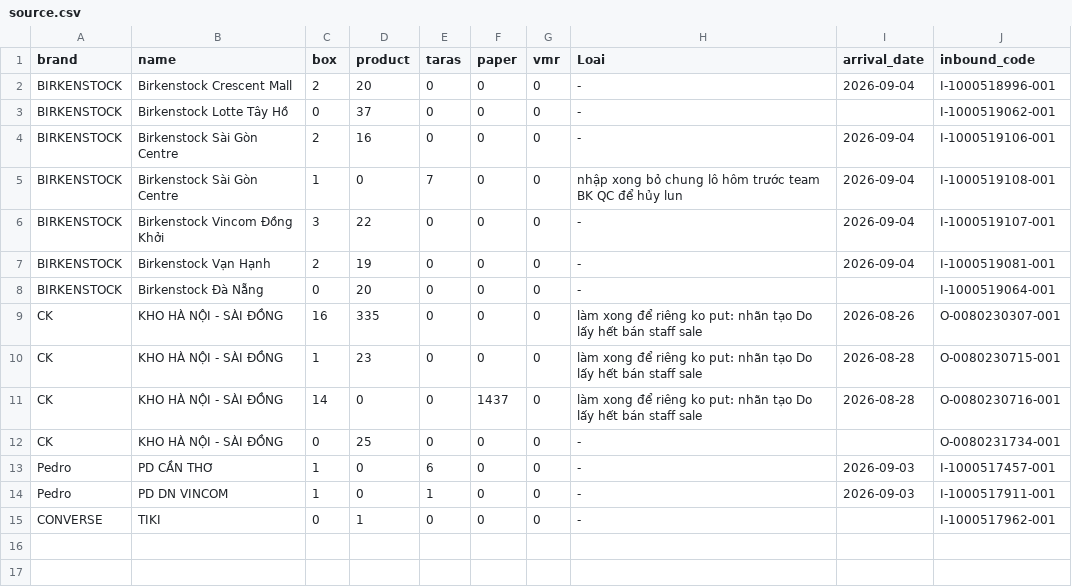
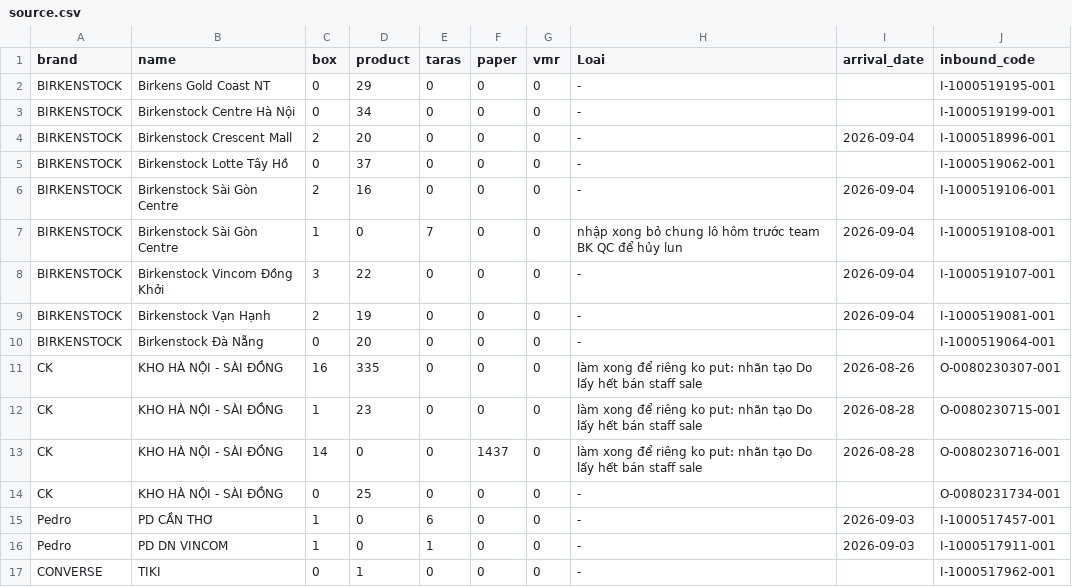
Before and after one commit to thuanmaison113-boop/newinbound, a CSV file: source.csv, drawn as a sheet.

Commit message:
Update data 2026-09-05 08:41

```diff
--- a/source.csv
+++ b/source.csv
@@ -1,2 +1,4 @@
 brand,name,box,product,taras,paper,vmr,Loai,arrival_date,inbound_code
+BIRKENSTOCK,Birkens Gold Coast NT,0,29,0,0,0,-,,I-1000519195-001
+BIRKENSTOCK,Birkenstock Centre Hà Nội,0,34,0,0,0,-,,I-1000519199-001
 BIRKENSTOCK,Birkenstock Crescent Mall,2,20,0,0,0,-,2026-09-04,I-1000518996-001
```
